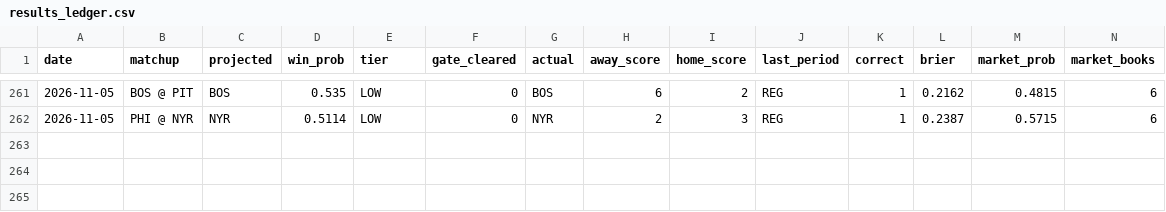
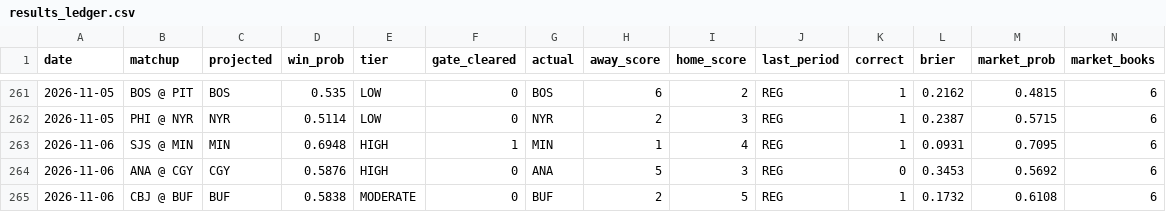
Before and after one commit to JBrady0850/nhl-daily-analytics, a CSV file: state/results_ledger.csv, drawn as a sheet; only a part is shown, gaps mark what is left out; rows hold the shown columns only; the diff names each change by its address in the sheet, - before the commit and + after, or states it on an @@ line.

```diff
--- a/state/results_ledger.csv
+++ b/state/results_ledger.csv
+row 263: 2026-11-06 | SJS @ MIN | MIN | 0.6948 | HIGH | 1 | MIN | 1 | 4 | REG | 1 | 0.0931 | 0.7095 | 6
+row 264: 2026-11-06 | ANA @ CGY | CGY | 0.5876 | HIGH | 0 | ANA | 5 | 3 | REG | 0 | 0.3453 | 0.5692 | 6
+row 265: 2026-11-06 | CBJ @ BUF | BUF | 0.5838 | MODERATE | 0 | BUF | 2 | 5 | REG | 1 | 0.1732 | 0.6108 | 6
```
Also changed, not shown: 7 other files.
